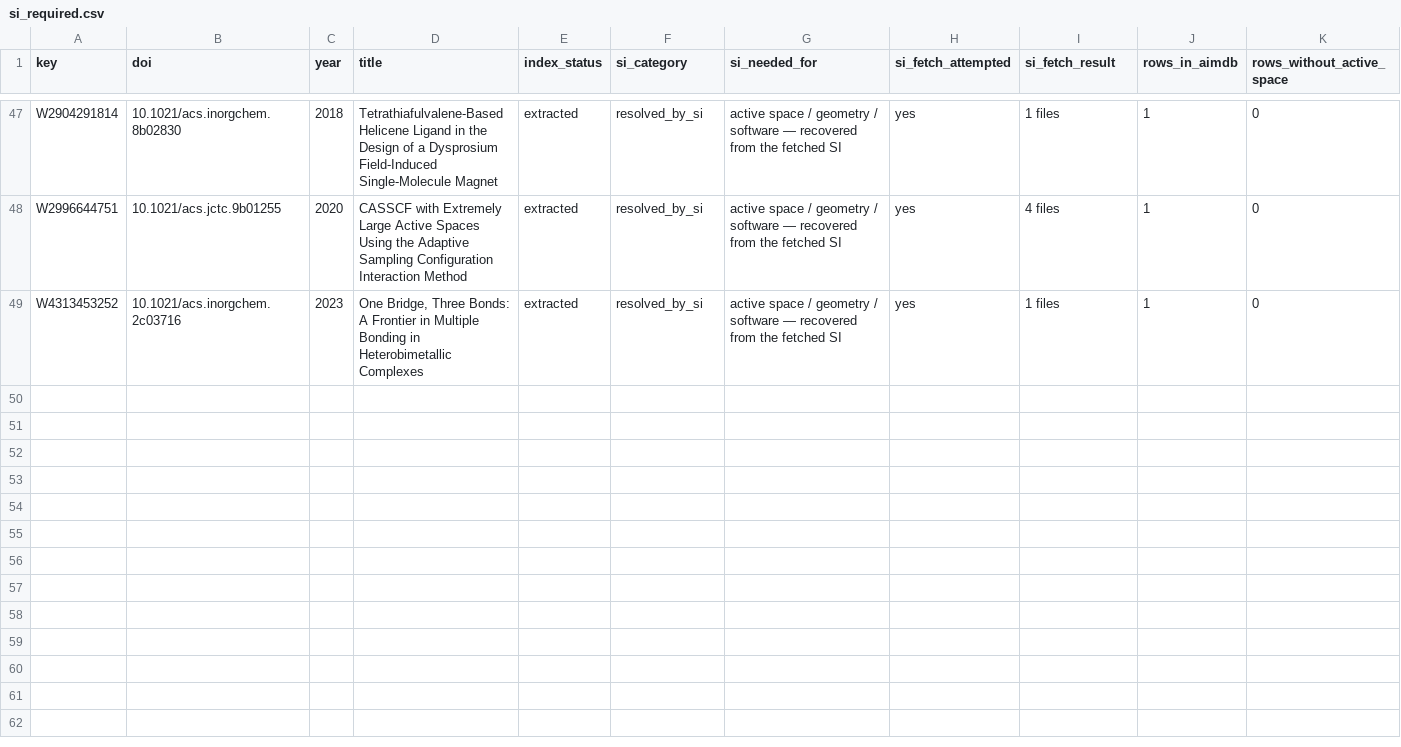
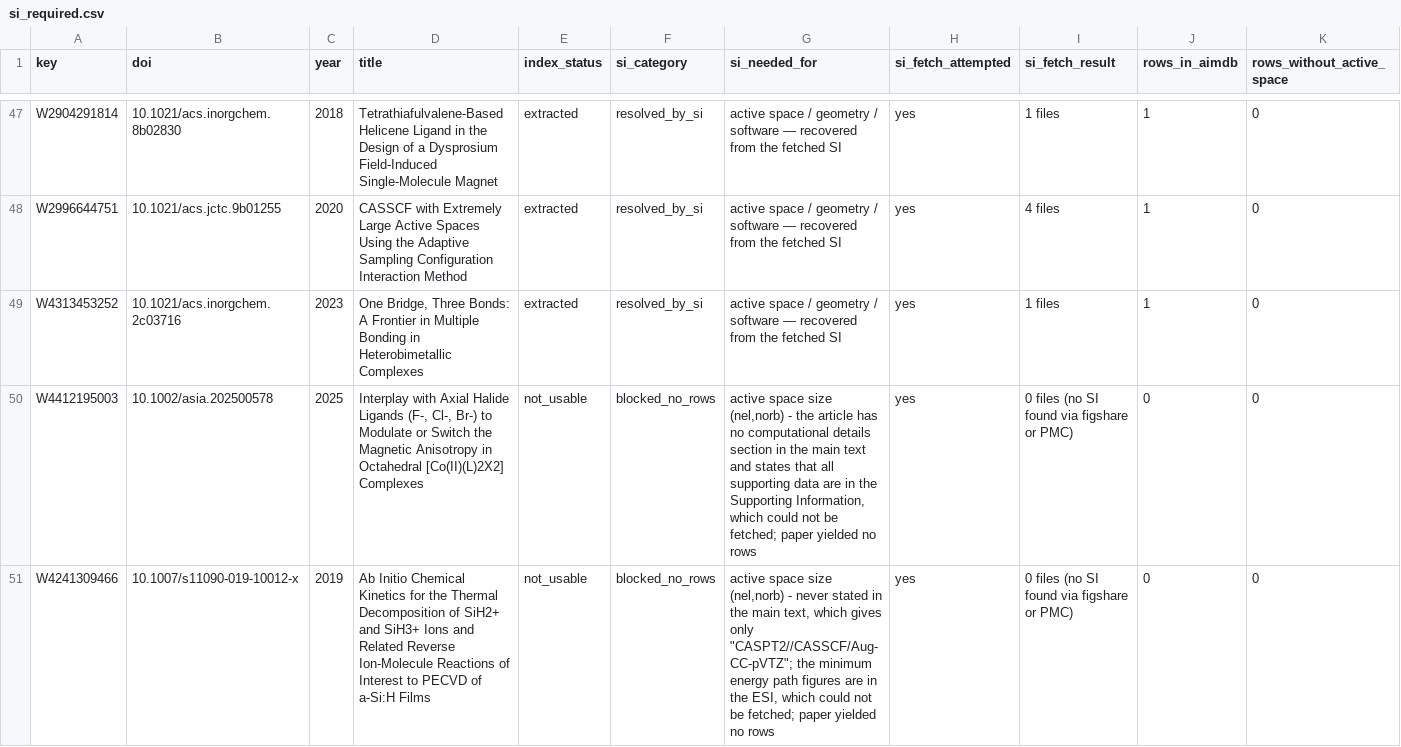
Before and after one commit to victorchanglee/aimdb, a CSV file: database/si_required.csv, drawn as a sheet; only a part is shown, gaps mark what is left out; rows hold the shown columns only; the diff names each change by its address in the sheet, - before the commit and + after, or states it on an @@ line.

```diff
--- a/database/si_required.csv
+++ b/database/si_required.csv
+row 50: W4412195003 | 10.1002/asia.202500578 | 2025 | Interplay with Axial Halide Ligands (F-, Cl-, Br-) to Modulate or Switch the Magnetic Anisotropy in Octahedral [Co(II)(L)2X2] Complexes | not_usable | blocked_no_rows | active space size (nel,norb) - the article has no computational details section in the main text and states that all supporting data are in the Supporting Information, which could not be fetched; paper yielded no rows | yes | 0 files (no SI found via figshare or PMC) | 0 | 0
+row 51: W4241309466 | 10.1007/s11090-019-10012-x | 2019 | Ab Initio Chemical Kinetics for the Thermal Decomposition of SiH2+ and SiH3+ Ions and Related Reverse Ion-Molecule Reactions of Interest to PECVD of a-Si:H Films | not_usable | blocked_no_rows | active space size (nel,norb) - never stated in the main text, which gives only "CASPT2//CASSCF/Aug-CC-pVTZ"; the minimum energy path figures are in the ESI, which could not be fetched; paper yielded no rows | yes | 0 files (no SI found via figshare or PMC) | 0 | 0
```
Also changed, not shown: 2 other files.
